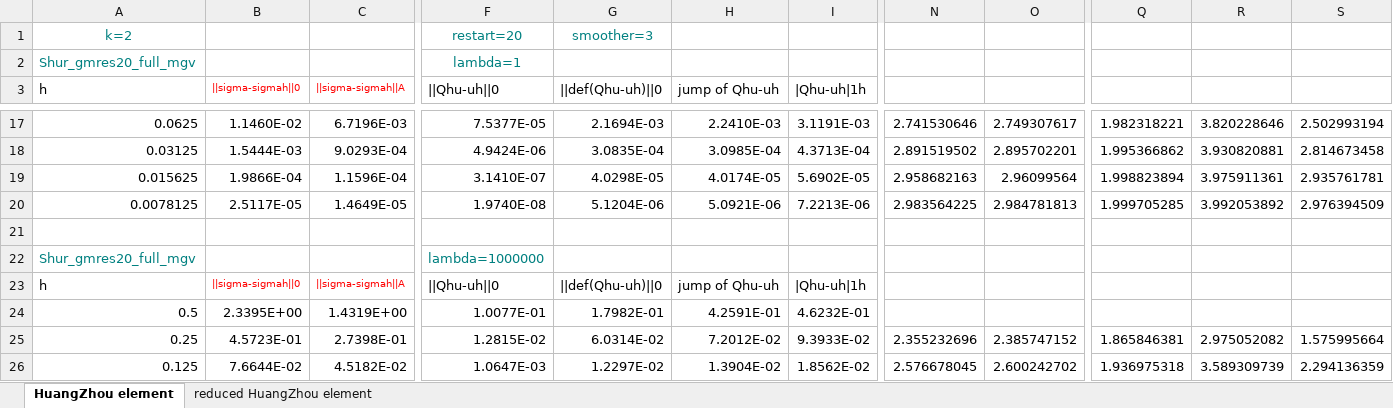
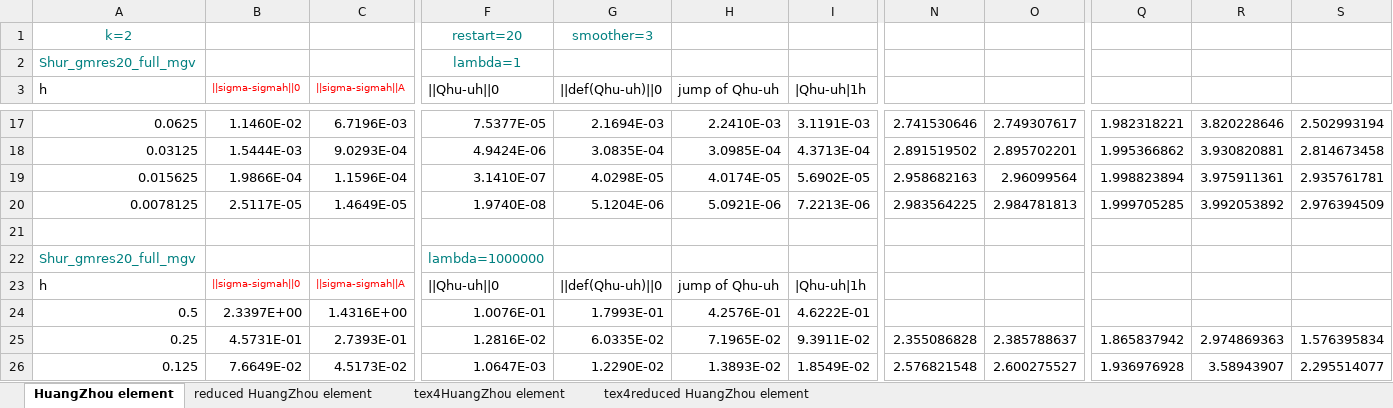
Before and after one commit to xuehaihuang/femcode, an Excel workbook: fem2d/elas/errorlinearElasHuangZhou.xlsx, sheet HuangZhou element, drawn as a sheet; only a part is shown, gaps mark what is left out; values as stored, in another font and other column widths than the file's, no borders; the diff covers the shown part only; the diff names each change by its address in the sheet, - before the commit and + after, or states it on an @@ line.

```diff
--- a/fem2d/elas/errorlinearElasHuangZhou.xlsx (sheet HuangZhou element)
+++ b/fem2d/elas/errorlinearElasHuangZhou.xlsx (sheet HuangZhou element)
+sheet tab: tex4HuangZhou element
+sheet tab: tex4reduced HuangZhou element
-B24 (||sigma-sigmah||0): 2.3395E+00
+B24 (||sigma-sigmah||0): 2.3397E+00
-C24 (||sigma-sigmah||A): 1.4319E+00
+C24 (||sigma-sigmah||A): 1.4316E+00
-F24 (||Qhu-uh||0): 1.0077E-01
+F24 (||Qhu-uh||0): 1.0076E-01
-G24 (||def(Qhu-uh)||0): 1.7982E-01
+G24 (||def(Qhu-uh)||0): 1.7993E-01
-H24 (jump of Qhu-uh): 4.2591E-01
+H24 (jump of Qhu-uh): 4.2576E-01
-I24 (|Qhu-uh|1h): 4.6232E-01
+I24 (|Qhu-uh|1h): 4.6222E-01
-B25 (||sigma-sigmah||0): 4.5723E-01
+B25 (||sigma-sigmah||0): 4.5731E-01
-C25 (||sigma-sigmah||A): 2.7398E-01
+C25 (||sigma-sigmah||A): 2.7393E-01
-F25 (||Qhu-uh||0): 1.2815E-02
+F25 (||Qhu-uh||0): 1.2816E-02
-G25 (||def(Qhu-uh)||0): 6.0314E-02
+G25 (||def(Qhu-uh)||0): 6.0335E-02
-H25 (jump of Qhu-uh): 7.2012E-02
+H25 (jump of Qhu-uh): 7.1965E-02
-I25 (|Qhu-uh|1h): 9.3933E-02
+I25 (|Qhu-uh|1h): 9.3911E-02
-N25: 2.355232696
+N25: 2.355086828
-O25: 2.385747152
+O25: 2.385788637
-Q25: 1.865846381
+Q25: 1.865837942
-R25: 2.975052082
+R25: 2.974869363
-S25: 1.575995664
+S25: 1.576395834
-B26 (||sigma-sigmah||0): 7.6644E-02
+B26 (||sigma-sigmah||0): 7.6649E-02
-C26 (||sigma-sigmah||A): 4.5182E-02
+C26 (||sigma-sigmah||A): 4.5173E-02
-G26 (||def(Qhu-uh)||0): 1.2297E-02
+G26 (||def(Qhu-uh)||0): 1.2290E-02
-H26 (jump of Qhu-uh): 1.3904E-02
+H26 (jump of Qhu-uh): 1.3893E-02
-I26 (|Qhu-uh|1h): 1.8562E-02
+I26 (|Qhu-uh|1h): 1.8549E-02
-N26: 2.576678045
+N26: 2.576821548
-O26: 2.600242702
+O26: 2.600275527
-Q26: 1.936975318
+Q26: 1.936976928
-R26: 3.589309739
+R26: 3.58943907
-S26: 2.294136359
+S26: 2.295514077
```
Also changed, not shown: 49 edited cells elsewhere in this sheet, 12 other files.
